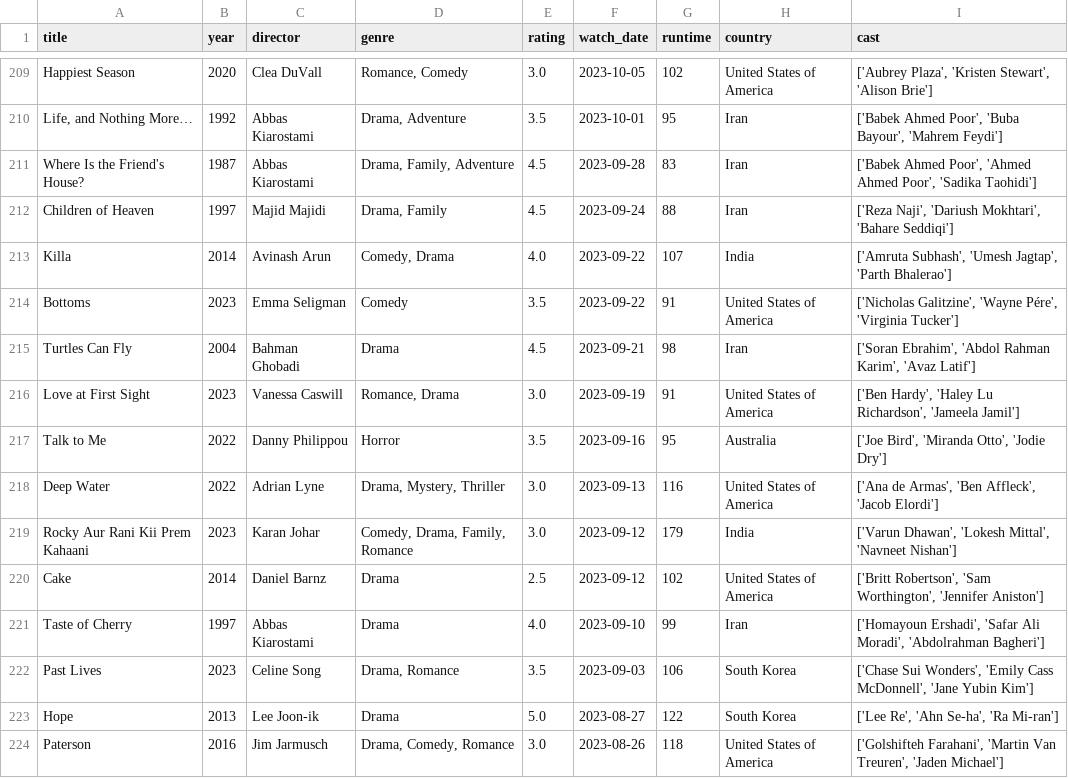
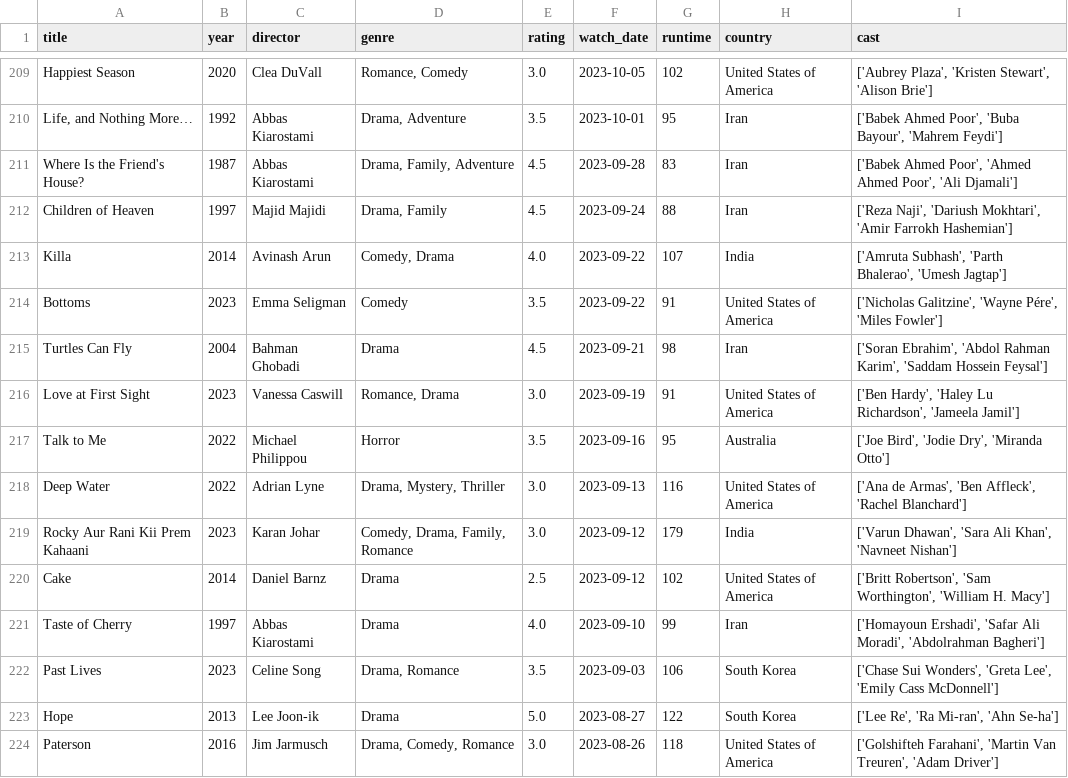
Before and after one commit to sarthakk88/letterboxd-wrapped, a CSV file: data/movies.csv, drawn as a sheet; only a part is shown, gaps mark what is left out; the diff covers the shown part only.

```diff
--- a/data/movies.csv
+++ b/data/movies.csv
@@ -210,15 +210,15 @@ Happiest Season,2020,Clea DuVall,"Romance, Comedy",3.0,2023-10-05,102,United Sta
 "Life, and Nothing More…",1992,Abbas Kiarostami,"Drama, Adventure",3.5,2023-10-01,95,Iran,"['Babek Ahmed Poor', 'Buba Bayour', 'Mahrem Feydi']"
-Where Is the Friend's House?,1987,Abbas Kiarostami,"Drama, Family, Adventure",4.5,2023-09-28,83,Iran,"['Babek Ahmed Poor', 'Ahmed Ahmed Poor', 'Sadika Taohidi']"
-Children of Heaven,1997,Majid Majidi,"Drama, Family",4.5,2023-09-24,88,Iran,"['Reza Naji', 'Dariush Mokhtari', 'Bahare Seddiqi']"
-Killa,2014,Avinash Arun,"Comedy, Drama",4.0,2023-09-22,107,India,"['Amruta Subhash', 'Umesh Jagtap', 'Parth Bhalerao']"
-Bottoms,2023,Emma Seligman,Comedy,3.5,2023-09-22,91,United States of America,"['Nicholas Galitzine', 'Wayne Pére', 'Virginia Tucker']"
-Turtles Can Fly,2004,Bahman Ghobadi,Drama,4.5,2023-09-21,98,Iran,"['Soran Ebrahim', 'Abdol Rahman Karim', 'Avaz Latif']"
+Where Is the Friend's House?,1987,Abbas Kiarostami,"Drama, Family, Adventure",4.5,2023-09-28,83,Iran,"['Babek Ahmed Poor', 'Ahmed Ahmed Poor', 'Ali Djamali']"
+Children of Heaven,1997,Majid Majidi,"Drama, Family",4.5,2023-09-24,88,Iran,"['Reza Naji', 'Dariush Mokhtari', 'Amir Farrokh Hashemian']"
+Killa,2014,Avinash Arun,"Comedy, Drama",4.0,2023-09-22,107,India,"['Amruta Subhash', 'Parth Bhalerao', 'Umesh Jagtap']"
+Bottoms,2023,Emma Seligman,Comedy,3.5,2023-09-22,91,United States of America,"['Nicholas Galitzine', 'Wayne Pére', 'Miles Fowler']"
+Turtles Can Fly,2004,Bahman Ghobadi,Drama,4.5,2023-09-21,98,Iran,"['Soran Ebrahim', 'Abdol Rahman Karim', 'Saddam Hossein Feysal']"
 Love at First Sight,2023,Vanessa Caswill,"Romance, Drama",3.0,2023-09-19,91,United States of America,"['Ben Hardy', 'Haley Lu Richardson', 'Jameela Jamil']"
-Talk to Me,2022,Danny Philippou,Horror,3.5,2023-09-16,95,Australia,"['Joe Bird', 'Miranda Otto', 'Jodie Dry']"
-Deep Water,2022,Adrian Lyne,"Drama, Mystery, Thriller",3.0,2023-09-13,116,United States of America,"['Ana de Armas', 'Ben Affleck', 'Jacob Elordi']"
-Rocky Aur Rani Kii Prem Kahaani,2023,Karan Johar,"Comedy, Drama, Family, Romance",3.0,2023-09-12,179,India,"['Varun Dhawan', 'Lokesh Mittal', 'Navneet Nishan']"
-Cake,2014,Daniel Barnz,Drama,2.5,2023-09-12,102,United States of America,"['Britt Robertson', 'Sam Worthington', 'Jennifer Aniston']"
+Talk to Me,2022,Michael Philippou,Horror,3.5,2023-09-16,95,Australia,"['Joe Bird', 'Jodie Dry', 'Miranda Otto']"
+Deep Water,2022,Adrian Lyne,"Drama, Mystery, Thriller",3.0,2023-09-13,116,United States of America,"['Ana de Armas', 'Ben Affleck', 'Rachel Blanchard']"
+Rocky Aur Rani Kii Prem Kahaani,2023,Karan Johar,"Comedy, Drama, Family, Romance",3.0,2023-09-12,179,India,"['Varun Dhawan', 'Sara Ali Khan', 'Navneet Nishan']"
+Cake,2014,Daniel Barnz,Drama,2.5,2023-09-12,102,United States of America,"['Britt Robertson', 'Sam Worthington', 'William H. Macy']"
 Taste of Cherry,1997,Abbas Kiarostami,Drama,4.0,2023-09-10,99,Iran,"['Homayoun Ershadi', 'Safar Ali Moradi', 'Abdolrahman Bagheri']"
-Past Lives,2023,Celine Song,"Drama, Romance",3.5,2023-09-03,106,South Korea,"['Chase Sui Wonders', 'Emily Cass McDonnell', 'Jane Yubin Kim']"
-Hope,2013,Lee Joon-ik,Drama,5.0,2023-08-27,122,South Korea,"['Lee Re', 'Ahn Se-ha', 'Ra Mi-ran']"
-Paterson,2016,Jim Jarmusch,"Drama, Comedy, Romance",3.0,2023-08-26,118,United States of America,"['Golshifteh Farahani', 'Martin Van Treuren', 'Jaden Michael']"
+Past Lives,2023,Celine Song,"Drama, Romance",3.5,2023-09-03,106,South Korea,"['Chase Sui Wonders', 'Greta Lee', 'Emily Cass McDonnell']"
+Hope,2013,Lee Joon-ik,Drama,5.0,2023-08-27,122,South Korea,"['Lee Re', 'Ra Mi-ran', 'Ahn Se-ha']"
+Paterson,2016,Jim Jarmusch,"Drama, Comedy, Romance",3.0,2023-08-26,118,United States of America,"['Golshifteh Farahani', 'Martin Van Treuren', 'Adam Driver']"
```
Also changed, not shown: 124 edited cells elsewhere in this file, 1 other file.
